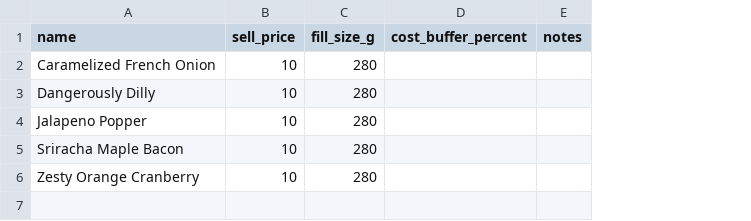
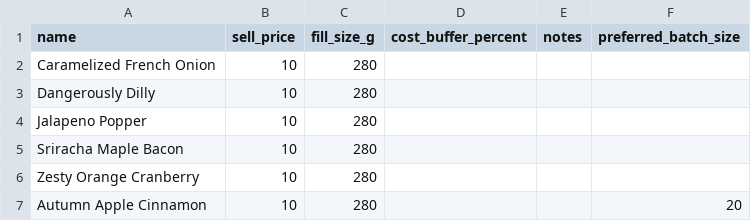
Before and after one commit to charybshawn/modules-costing, a CSV file: database/seeders/data/recipes.csv, drawn as a sheet; the diff names each change by its address in the sheet, - before the commit and + after, or states it on an @@ line.

```diff
--- a/database/seeders/data/recipes.csv
+++ b/database/seeders/data/recipes.csv
+column F (preferred_batch_size), empty
+row 7: Autumn Apple Cinnamon | 10 | 280 |  |  | 20
```
Also changed, not shown: database/seeders/data/ingredients.csv, database/seeders/data/price_history.csv, 8 other files.
